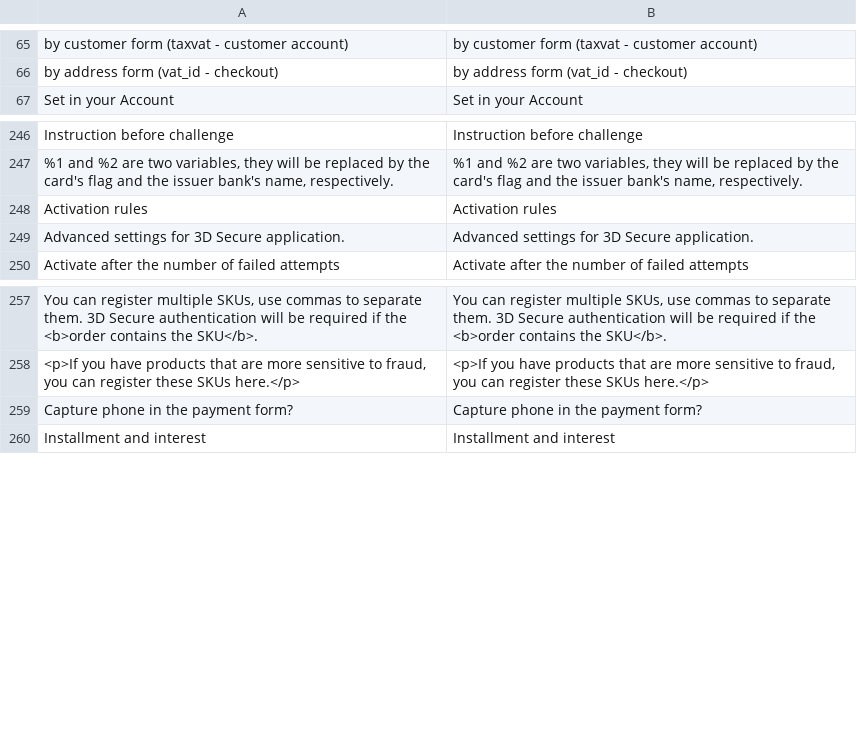
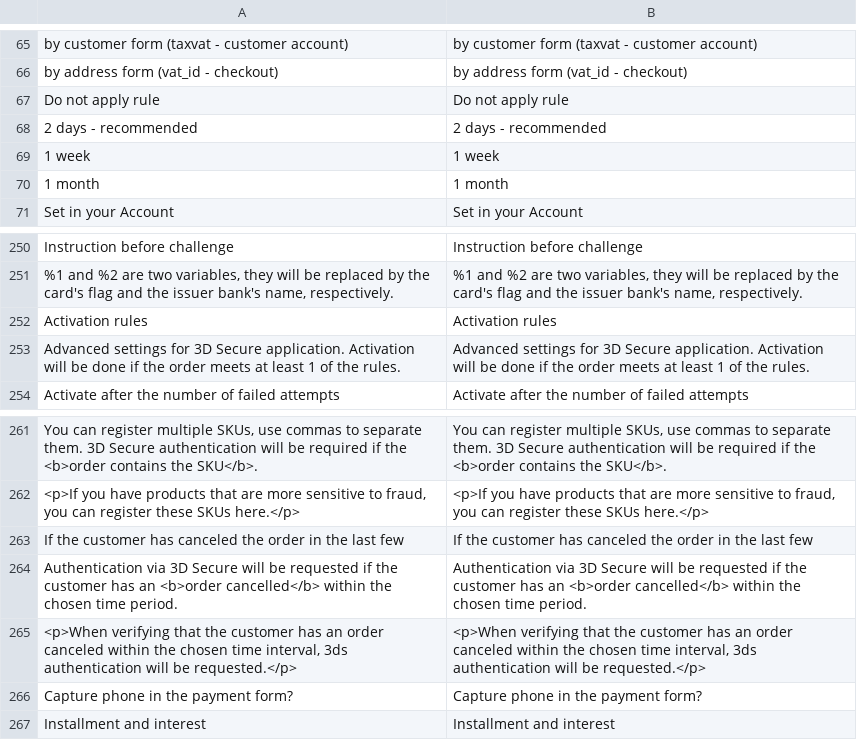
Before and after one commit to pagseguro/payment-magento, a CSV file: i18n/en_US.csv, drawn as a sheet; only a part is shown, gaps mark what is left out; removed rows and columns are numbered as before the commit, all else as after; the diff names each change by its address in the sheet, - before the commit and + after, or states it on an @@ line.

```diff
--- a/i18n/en_US.csv
+++ b/i18n/en_US.csv
+row 67: Do not apply rule | Do not apply rule
+row 68: 2 days - recommended | 2 days - recommended
+row 69: 1 week | 1 week
+row 70: 1 month | 1 month
-row 249: Advanced settings for 3D Secure application. | Advanced settings for 3D Secure application.
+row 253: Advanced settings for 3D Secure application. Activation will be done if the order meets at least 1 of the rules. | Advanced settings for 3D Secure application. Activation will be done if the order meets at least 1 of the rules.
+row 263: If the customer has canceled the order in the last few | If the customer has canceled the order in the last few
+row 264: Authentication via 3D Secure will be requested if the customer has an <b>order cancelled</b> within the chosen time period. | Authentication via 3D Secure will be requested if the customer has an <b>order cancelled</b> within the chosen time period.
+row 265: <p>When verifying that the customer has an order canceled within the chosen time interval, 3ds authentication will be requested.</p> | <p>When verifying that the customer has an order canceled within the chosen time interval, 3ds authentication will be requested.</p>
```
Also changed, not shown: i18n/pt_BR.csv, 3 other files.
